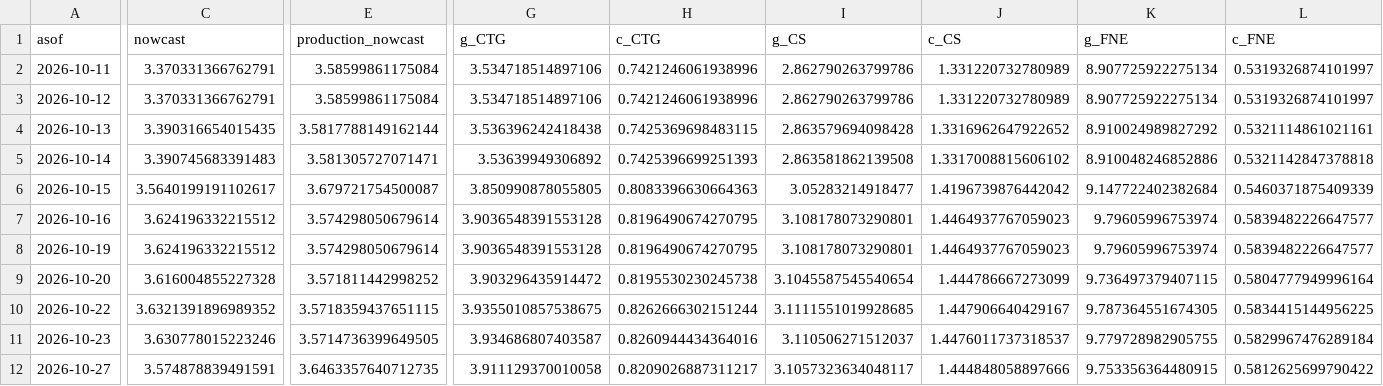
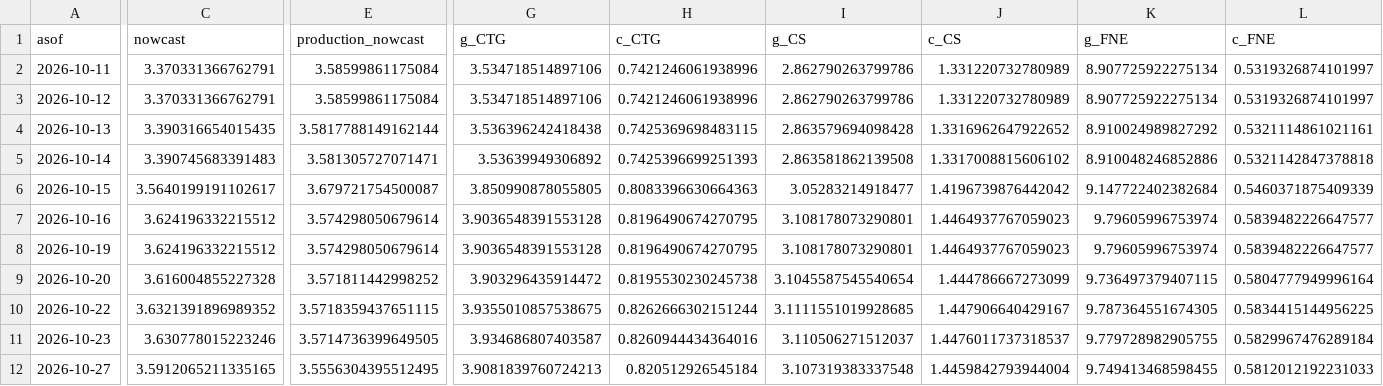
Before and after one commit to michaeltkiley/gdpnow-replication, a CSV file: docs/data/next/history.csv, drawn as a sheet; only a part is shown, gaps mark what is left out; the diff covers the shown part only; the diff names each change by its address in the sheet, - before the commit and + after, or states it on an @@ line.

```diff
--- a/docs/data/next/history.csv
+++ b/docs/data/next/history.csv
-C12 (nowcast): 3.574878839491591
+C12 (nowcast): 3.5912065211335165
-E12 (production_nowcast): 3.6463357640712735
+E12 (production_nowcast): 3.5556304395512495
-G12 (g_CTG): 3.911129370010058
+G12 (g_CTG): 3.9081839760724213
-H12 (c_CTG): 0.8209026887311217
+H12 (c_CTG): 0.820512926545184
-I12 (g_CS): 3.1057323634048117
+I12 (g_CS): 3.107319383337548
-J12 (c_CS): 1.444848058897666
+J12 (c_CS): 1.4459842793944004
-K12 (g_FNE): 9.753356364480915
+K12 (g_FNE): 9.749413468598455
-L12 (c_FNE): 0.5812625699790422
+L12 (c_FNE): 0.5812012192231033
```
Also changed, not shown: 19 edited cells elsewhere in this file, docs/data/history.csv, 4 other files.
